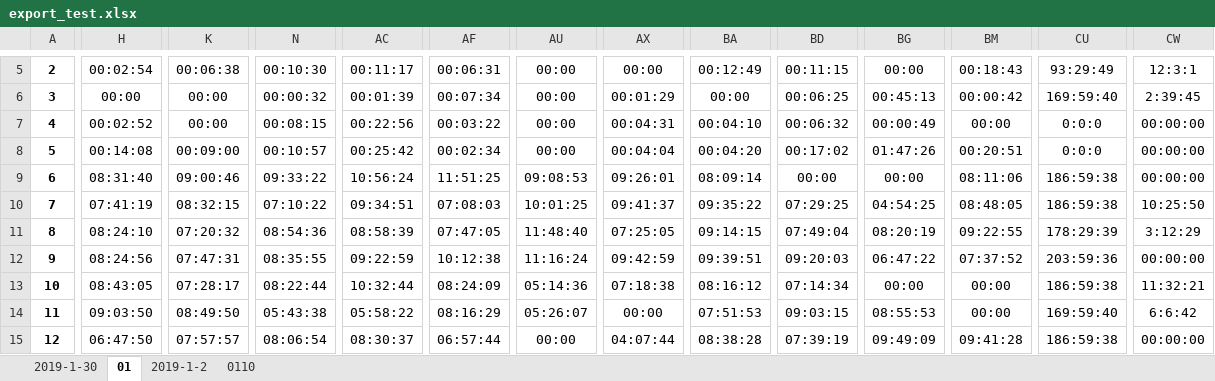
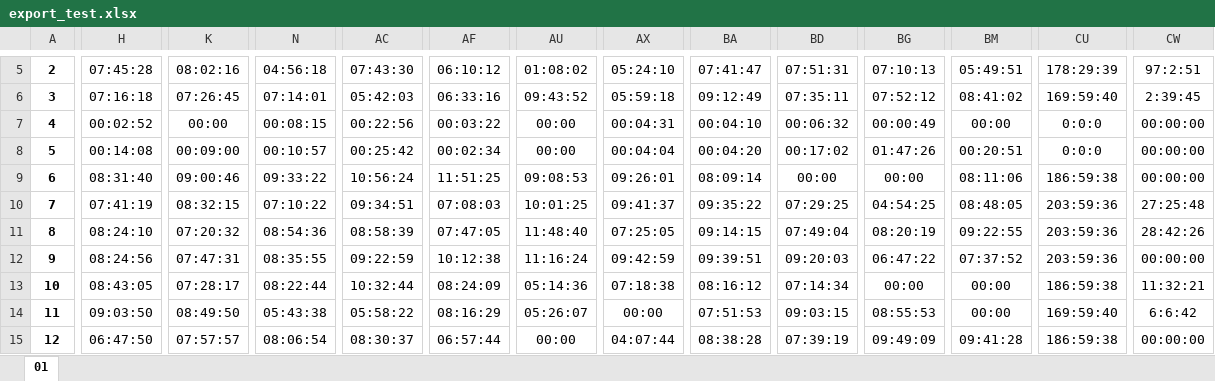
Before and after one commit to mistvfx/essl, an Excel workbook: export_test.xlsx, sheet 01, drawn as a sheet; only a part is shown, gaps mark what is left out; values as stored, in another font and other column widths than the file's, no borders; conditional formats not drawn; the diff covers the shown part only; the diff names each change by its address in the sheet, - before the commit and + after, or states it on an @@ line.

```diff
--- a/export_test.xlsx (sheet 01)
+++ b/export_test.xlsx (sheet 01)
-sheet tab: 2019-1-30
-sheet tab: 2019-1-2
-sheet tab: 0110
-H5: 00:02:54
+H5: 07:45:28
-K5: 00:06:38
+K5: 08:02:16
-N5: 00:10:30
+N5: 04:56:18
-AC5: 00:11:17
+AC5: 07:43:30
-AF5: 00:06:31
+AF5: 06:10:12
-AU5: 00:00
+AU5: 01:08:02
-AX5: 00:00
+AX5: 05:24:10
-BA5: 00:12:49
+BA5: 07:41:47
-BD5: 00:11:15
+BD5: 07:51:31
-BG5: 00:00
+BG5: 07:10:13
-BM5: 00:18:43
+BM5: 05:49:51
-CU5: 93:29:49
+CU5: 178:29:39
-CW5: 12:3:1
+CW5: 97:2:51
-H6: 00:00
+H6: 07:16:18
-K6: 00:00
+K6: 07:26:45
-N6: 00:00:32
+N6: 07:14:01
-AC6: 00:01:39
+AC6: 05:42:03
-AF6: 00:07:34
+AF6: 06:33:16
-AU6: 00:00
+AU6: 09:43:52
-AX6: 00:01:29
+AX6: 05:59:18
-BA6: 00:00
+BA6: 09:12:49
-BD6: 00:06:25
+BD6: 07:35:11
-BG6: 00:45:13
+BG6: 07:52:12
-BM6: 00:00:42
+BM6: 08:41:02
-CU10: 186:59:38
+CU10: 203:59:36
-CW10: 10:25:50
+CW10: 27:25:48
-CU11: 178:29:39
+CU11: 203:59:36
-CW11: 3:12:29
+CW11: 28:42:26
```
Also changed, not shown: 120 edited cells elsewhere in this sheet, 2 other files.
